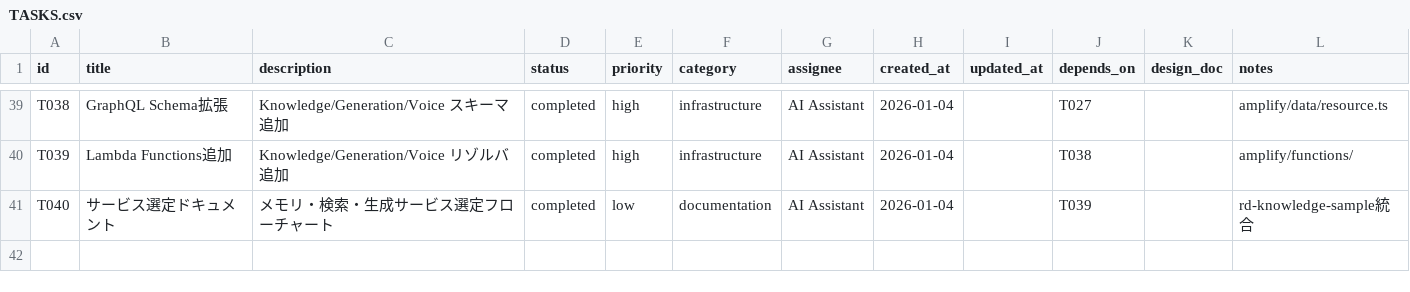
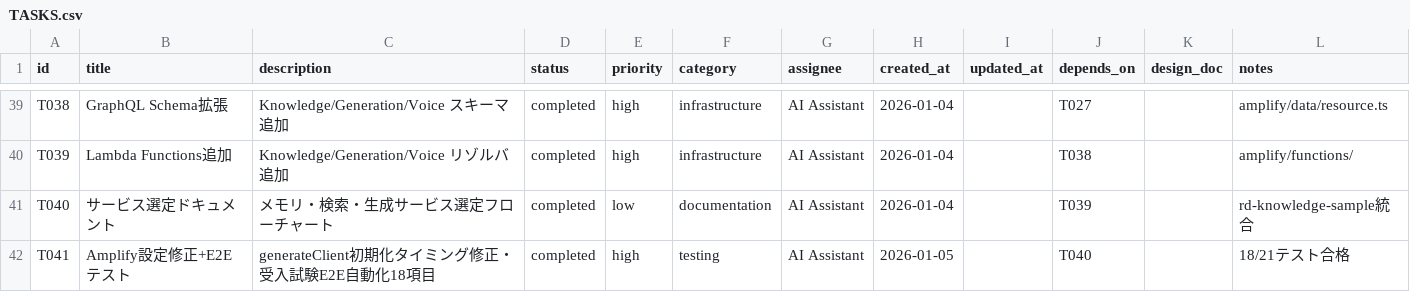
Before and after one commit to aezisai-inc/rd-bedrock-nova, a CSV file: docs/TASKS.csv, drawn as a sheet; only a part is shown, gaps mark what is left out.

Commit message:
feat(T041): Fix Amplify config timing + E2E acceptance tests
- Fix generateClient() initialization timing (move to useMemo inside component)
- Add amplify/schema.ts for frontend type definitions
- Fix identityPoolId type assertion in amplify-config.ts
- Add 06-acceptance-tests.spec.ts with 21 test cases (18 passing, 3 skipped)

Test Coverage:
- Security tests (SE-001 ~ SE-003): 3/3 passed
- UI Component tests (UI-001 ~ UI-006): 3/3 passed
- Non-functional tests (NF-001 ~ NF-023): 5/5 passed
- Auth flow tests: 1/1 passed
- Chat tests (MM-004, KB-001): 3/3 passed
- File upload tests (MM-001): 1/1 passed
- API connectivity tests: 2/2 passed
- Voice/Memory/Graph tests: 3 skipped (not yet implemented)

```diff
--- a/docs/TASKS.csv
+++ b/docs/TASKS.csv
@@ -41 +41,2 @@ T039,Lambda Functions追加,Knowledge/Generation/Voice リゾルバ追加,comple
 T040,サービス選定ドキュメント,メモリ・検索・生成サービス選定フローチャート,completed,low,documentation,AI Assistant,2026-01-04,,T039,,rd-knowledge-sample統合
+T041,Amplify設定修正+E2Eテスト,generateClient初期化タイミング修正・受入試験E2E自動化18項目,completed,high,testing,AI Assistant,2026-01-05,,T040,,18/21テスト合格
```
Also changed, not shown: 4 other files.
